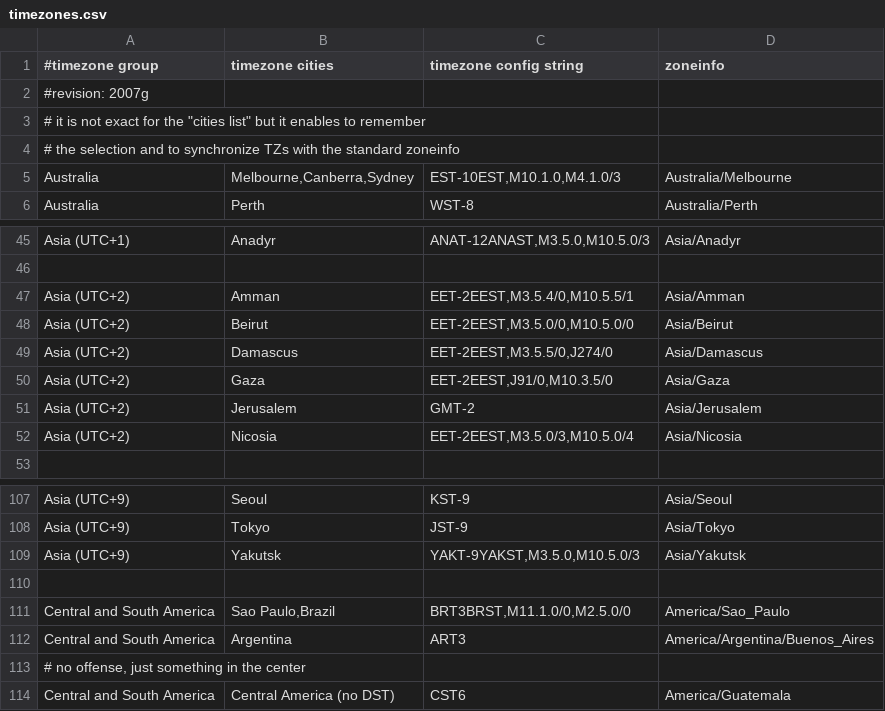
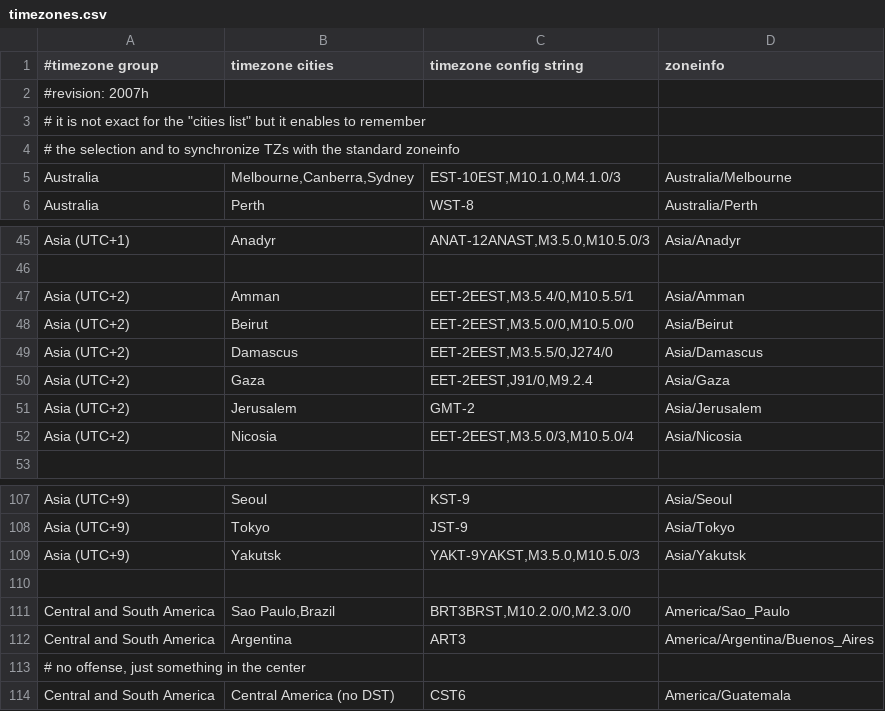
Before and after one commit to yanson694/x-wrt, a CSV file: package/webif/files/usr/lib/webif/timezones.csv, drawn as a sheet; only a part is shown, gaps mark what is left out.

Commit message:
update TZ data

```diff
--- a/package/webif/files/usr/lib/webif/timezones.csv
+++ b/package/webif/files/usr/lib/webif/timezones.csv
@@ -1,3 +1,3 @@
 #timezone group	timezone cities	timezone config string	zoneinfo
-#revision: 2007g
+#revision: 2007h
 #  it is not exact for the "cities list" but it enables to remember
@@ -49,3 +49,3 @@ Asia (UTC+2)	Beirut	EET-2EEST,M3.5.0/0,M10.5.0/0	Asia/Beirut
 Asia (UTC+2)	Damascus	EET-2EEST,M3.5.5/0,J274/0	Asia/Damascus
-Asia (UTC+2)	Gaza	EET-2EEST,J91/0,M10.3.5/0	Asia/Gaza
+Asia (UTC+2)	Gaza	EET-2EEST,J91/0,M9.2.4	Asia/Gaza
 Asia (UTC+2)	Jerusalem	GMT-2	Asia/Jerusalem
@@ -110,3 +110,3 @@ Asia (UTC+9)	Yakutsk	YAKT-9YAKST,M3.5.0,M10.5.0/3	Asia/Yakutsk
 
-Central and South America	Sao Paulo,Brazil	BRT3BRST,M11.1.0/0,M2.5.0/0	America/Sao_Paulo
+Central and South America	Sao Paulo,Brazil	BRT3BRST,M10.2.0/0,M2.3.0/0	America/Sao_Paulo
 Central and South America	Argentina	ART3	America/Argentina/Buenos_Aires
```
